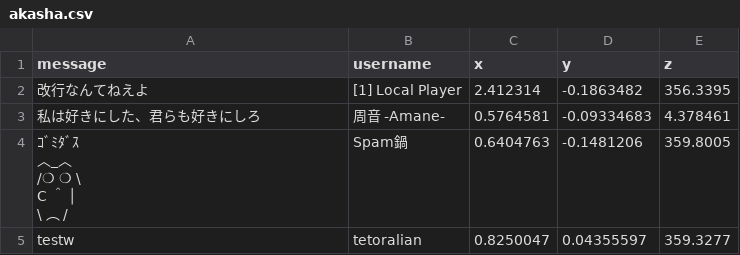
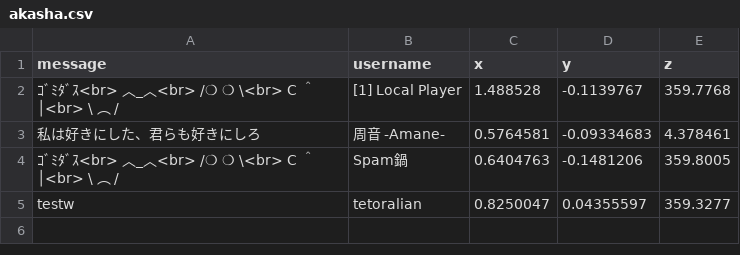
Before and after one commit to vf38/vrchat-data, a CSV file: akasha.csv, drawn as a sheet.

Commit message:
Update data from Google Sheets 2025-03-04T16:40:50.147Z

```diff
--- a/akasha.csv
+++ b/akasha.csv
@@ -1,9 +1,5 @@
 message,username,x,y,z
-改行なんてねえよ,[1] Local Player,2.412314,-0.1863482,356.3395
+"ｺﾞﾐﾀﾞｽ<br> 　︿_︿<br>　/❍ ❍ \<br> C　＾　│<br>   \ ︵ /",[1] Local Player,1.488528,-0.1139767,359.7768
 私は好きにした、君らも好きにしろ,周音 -Amane-,0.5764581,-0.09334683,4.378461
-"ｺﾞﾐﾀﾞｽ
- 　︿_︿
-　/❍ ❍ \
- C　＾　│
-   \ ︵ /",Spam鍋,0.6404763,-0.1481206,359.8005
+"ｺﾞﾐﾀﾞｽ<br> 　︿_︿<br>　/❍ ❍ \<br> C　＾　│<br>   \ ︵ /",Spam鍋,0.6404763,-0.1481206,359.8005
 testw,tetoralian,0.8250047,0.04355597,359.3277
```
